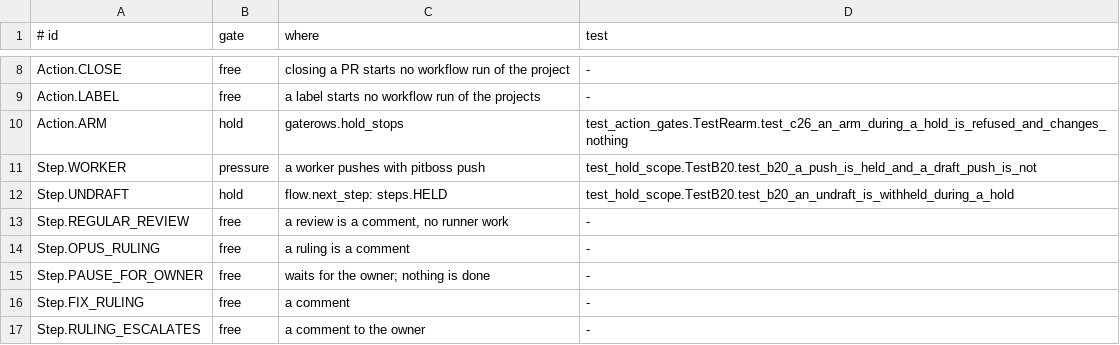
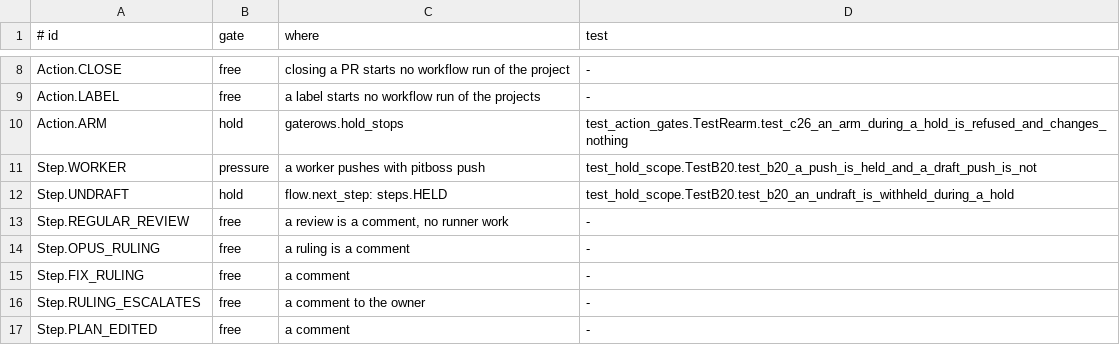
Before and after one commit to dev-skill-up/pitboss, a TSV file: src/pitboss/actiongates.tsv, drawn as a sheet; only a part is shown, gaps mark what is left out; the shorter side is filled out with more unchanged rows.

```diff
--- a/src/pitboss/actiongates.tsv
+++ b/src/pitboss/actiongates.tsv
@@ -14,3 +14,2 @@ Step.REGULAR_REVIEW	free	a review is a comment, no runner work	-
 Step.OPUS_RULING	free	a ruling is a comment	-
-Step.PAUSE_FOR_OWNER	free	waits for the owner; nothing is done	-
 Step.FIX_RULING	free	a comment	-
```
Also changed, not shown: src/pitboss/actionmatrix.tsv, src/pitboss/rules.tsv, 28 other files.
